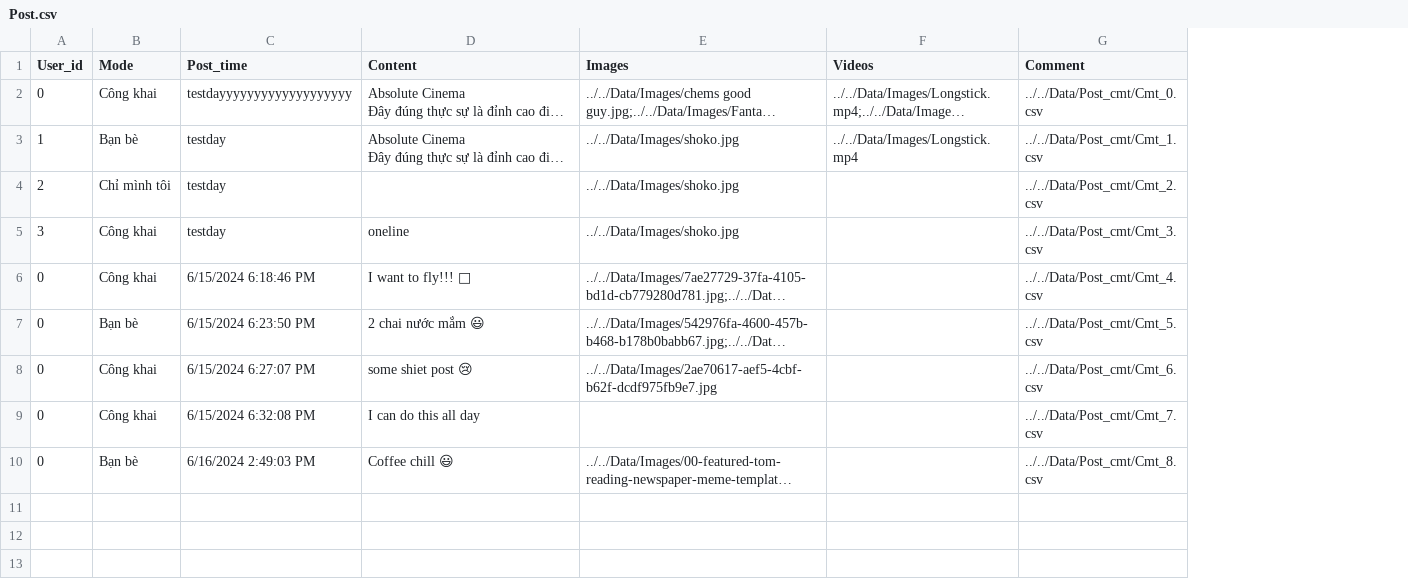
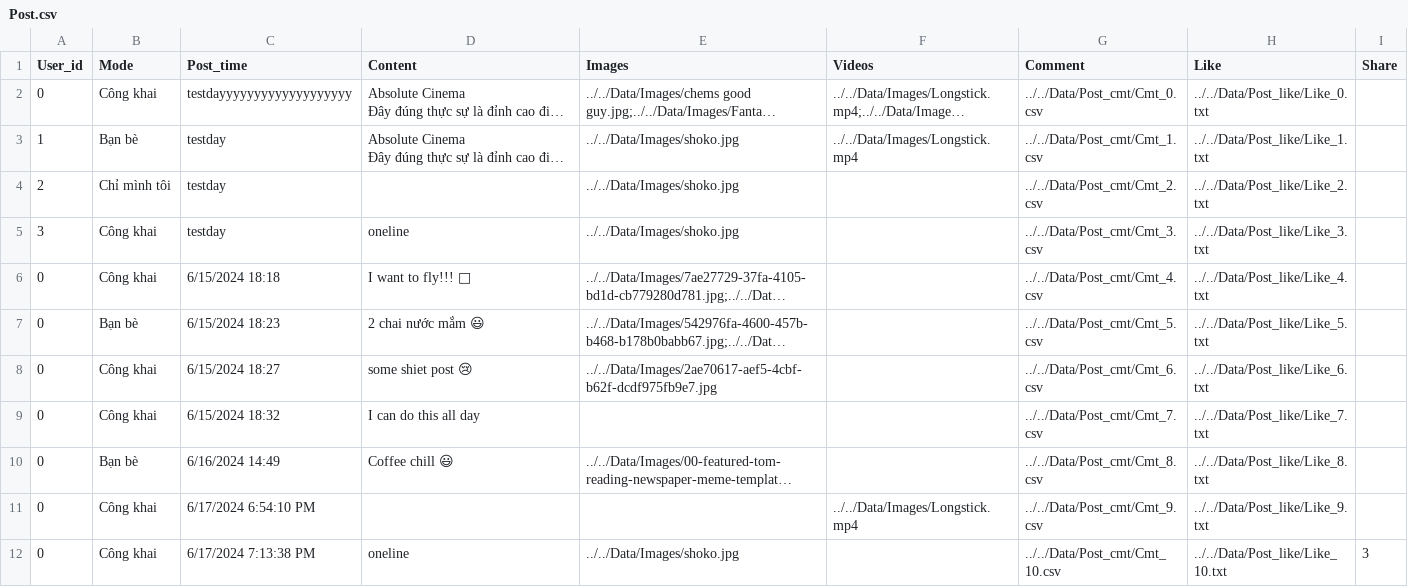
Before and after one commit to kiendoo4/-CS511-SocialNetworkApplication, a CSV file: [CS511] SocialNetworkApplication/Data/Post.csv, drawn as a sheet; long unchanged cells end in …; the diff names each change by its address in the sheet, - before the commit and + after, or states it on an @@ line.

Commit message:
add share, save, like post

```diff
--- a/[CS511] SocialNetworkApplication/Data/Post.csv
+++ b/[CS511] SocialNetworkApplication/Data/Post.csv
+column H (Like), rows 2-10: ../../Data/Post_like/Like_0.txt | ../../Data/Post_like/Like_1.txt | ../../Data/Post_like/Like_2.txt | ../../Data/Post_like/Like_3.txt | ../../Data/Post_like/Like_4.txt | ../../Data/Post_like/Like_5.txt | ../../Data/Post_like/Like_6.txt | ../../Data/Post_like/Like_7.txt | ../../Data/Post_like/Like_8.txt
+column I (Share), empty
-C6 (Post_time): 6/15/2024 6:18:46 PM
+C6 (Post_time): 6/15/2024 18:18
-C7 (Post_time): 6/15/2024 6:23:50 PM
+C7 (Post_time): 6/15/2024 18:23
-C8 (Post_time): 6/15/2024 6:27:07 PM
+C8 (Post_time): 6/15/2024 18:27
-C9 (Post_time): 6/15/2024 6:32:08 PM
+C9 (Post_time): 6/15/2024 18:32
-C10 (Post_time): 6/16/2024 2:49:03 PM
+C10 (Post_time): 6/16/2024 14:49
+row 11: 0 | Công khai | 6/17/2024 6:54:10 PM |  |  | ../../Data/Images/Longstick.mp4 | ../../Data/Post_cmt/Cmt_9.csv | ../../Data/Post_like/Like_9.txt
+row 12: 0 | Công khai | 6/17/2024 7:13:38 PM | oneline | ../../Data/Images/shoko.jpg |  | ../../Data/Post_cmt/Cmt_10.csv | ../../Data/Post_like/Like_10.txt | 3
```
Also changed, not shown: [CS511] SocialNetworkApplication/Data/User.csv, 28 other files.
